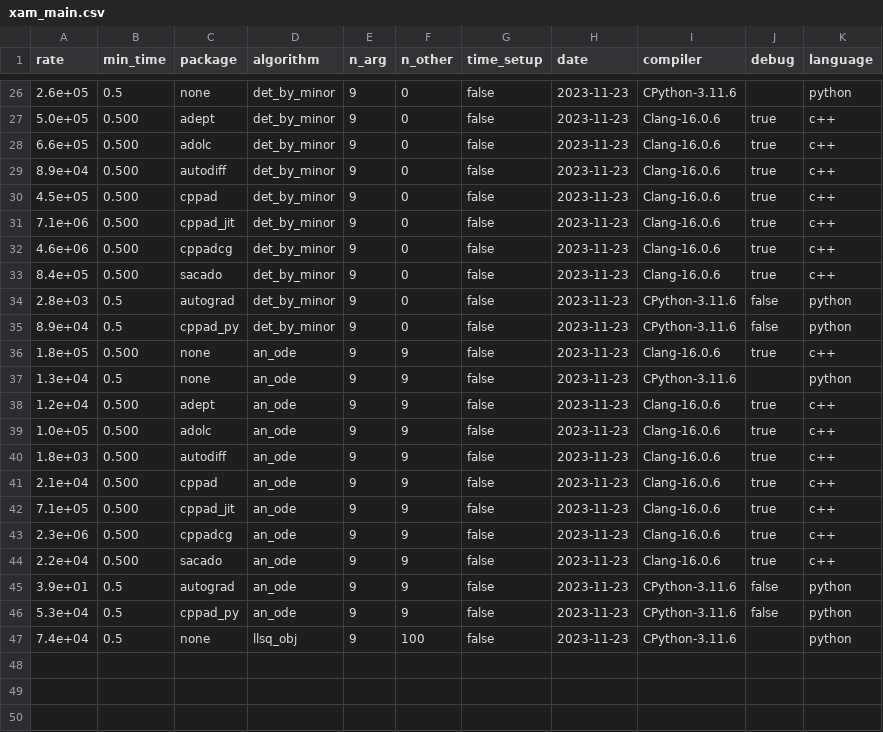
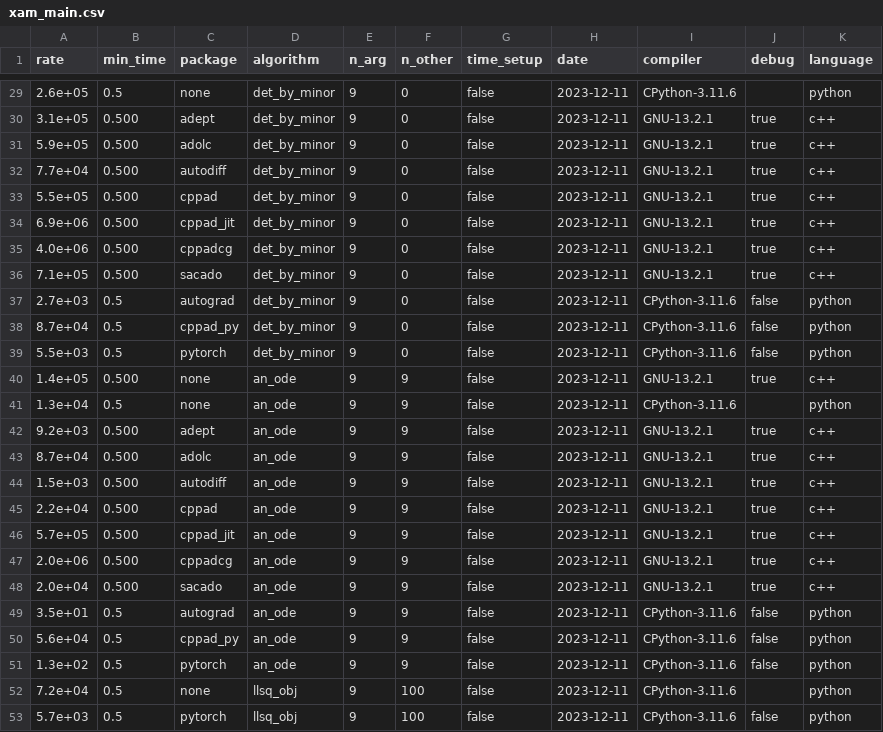
Before and after one commit to bradbell/cmpad, a CSV file: xam_main.csv, drawn as a sheet; only a part is shown, gaps mark what is left out; the diff covers the shown part only.

Commit message:
llsq: add pytorch llsq_obj rows to xam_main.csv. check_main.py: print list of new rows not in old xam_main.csv file. xam_main.py: fix python package detection. run_cmpad.cpp: Add llsq_obj algorithm.

```diff
--- a/xam_main.csv
+++ b/xam_main.csv
@@ -26,22 +29,25 @@ rate,min_time,package,algorithm,n_arg,n_other,time_setup,date,compiler,debug,lan
-2.6e+05,0.5,none,det_by_minor,9,0,false,2023-11-23,CPython-3.11.6,,python
-5.0e+05,0.500,adept,det_by_minor,9,0,false,2023-11-23,Clang-16.0.6,true,c++
-6.6e+05,0.500,adolc,det_by_minor,9,0,false,2023-11-23,Clang-16.0.6,true,c++
-8.9e+04,0.500,autodiff,det_by_minor,9,0,false,2023-11-23,Clang-16.0.6,true,c++
-4.5e+05,0.500,cppad,det_by_minor,9,0,false,2023-11-23,Clang-16.0.6,true,c++
-7.1e+06,0.500,cppad_jit,det_by_minor,9,0,false,2023-11-23,Clang-16.0.6,true,c++
-4.6e+06,0.500,cppadcg,det_by_minor,9,0,false,2023-11-23,Clang-16.0.6,true,c++
-8.4e+05,0.500,sacado,det_by_minor,9,0,false,2023-11-23,Clang-16.0.6,true,c++
-2.8e+03,0.5,autograd,det_by_minor,9,0,false,2023-11-23,CPython-3.11.6,false,python
-8.9e+04,0.5,cppad_py,det_by_minor,9,0,false,2023-11-23,CPython-3.11.6,false,python
-1.8e+05,0.500,none,an_ode,9,9,false,2023-11-23,Clang-16.0.6,true,c++
-1.3e+04,0.5,none,an_ode,9,9,false,2023-11-23,CPython-3.11.6,,python
-1.2e+04,0.500,adept,an_ode,9,9,false,2023-11-23,Clang-16.0.6,true,c++
-1.0e+05,0.500,adolc,an_ode,9,9,false,2023-11-23,Clang-16.0.6,true,c++
-1.8e+03,0.500,autodiff,an_ode,9,9,false,2023-11-23,Clang-16.0.6,true,c++
-2.1e+04,0.500,cppad,an_ode,9,9,false,2023-11-23,Clang-16.0.6,true,c++
-7.1e+05,0.500,cppad_jit,an_ode,9,9,false,2023-11-23,Clang-16.0.6,true,c++
-2.3e+06,0.500,cppadcg,an_ode,9,9,false,2023-11-23,Clang-16.0.6,true,c++
-2.2e+04,0.500,sacado,an_ode,9,9,false,2023-11-23,Clang-16.0.6,true,c++
-3.9e+01,0.5,autograd,an_ode,9,9,false,2023-11-23,CPython-3.11.6,false,python
-5.3e+04,0.5,cppad_py,an_ode,9,9,false,2023-11-23,CPython-3.11.6,false,python
-7.4e+04,0.5,none,llsq_obj,9,100,false,2023-11-23,CPython-3.11.6,,python
+2.6e+05,0.5,none,det_by_minor,9,0,false,2023-12-11,CPython-3.11.6,,python
+3.1e+05,0.500,adept,det_by_minor,9,0,false,2023-12-11,GNU-13.2.1,true,c++
+5.9e+05,0.500,adolc,det_by_minor,9,0,false,2023-12-11,GNU-13.2.1,true,c++
+7.7e+04,0.500,autodiff,det_by_minor,9,0,false,2023-12-11,GNU-13.2.1,true,c++
+5.5e+05,0.500,cppad,det_by_minor,9,0,false,2023-12-11,GNU-13.2.1,true,c++
+6.9e+06,0.500,cppad_jit,det_by_minor,9,0,false,2023-12-11,GNU-13.2.1,true,c++
+4.0e+06,0.500,cppadcg,det_by_minor,9,0,false,2023-12-11,GNU-13.2.1,true,c++
+7.1e+05,0.500,sacado,det_by_minor,9,0,false,2023-12-11,GNU-13.2.1,true,c++
+2.7e+03,0.5,autograd,det_by_minor,9,0,false,2023-12-11,CPython-3.11.6,false,python
+8.7e+04,0.5,cppad_py,det_by_minor,9,0,false,2023-12-11,CPython-3.11.6,false,python
+5.5e+03,0.5,pytorch,det_by_minor,9,0,false,2023-12-11,CPython-3.11.6,false,python
+1.4e+05,0.500,none,an_ode,9,9,false,2023-12-11,GNU-13.2.1,true,c++
+1.3e+04,0.5,none,an_ode,9,9,false,2023-12-11,CPython-3.11.6,,python
+9.2e+03,0.500,adept,an_ode,9,9,false,2023-12-11,GNU-13.2.1,true,c++
+8.7e+04,0.500,adolc,an_ode,9,9,false,2023-12-11,GNU-13.2.1,true,c++
+1.5e+03,0.500,autodiff,an_ode,9,9,false,2023-12-11,GNU-13.2.1,true,c++
+2.2e+04,0.500,cppad,an_ode,9,9,false,2023-12-11,GNU-13.2.1,true,c++
+5.7e+05,0.500,cppad_jit,an_ode,9,9,false,2023-12-11,GNU-13.2.1,true,c++
+2.0e+06,0.500,cppadcg,an_ode,9,9,false,2023-12-11,GNU-13.2.1,true,c++
+2.0e+04,0.500,sacado,an_ode,9,9,false,2023-12-11,GNU-13.2.1,true,c++
+3.5e+01,0.5,autograd,an_ode,9,9,false,2023-12-11,CPython-3.11.6,false,python
+5.6e+04,0.5,cppad_py,an_ode,9,9,false,2023-12-11,CPython-3.11.6,false,python
+1.3e+02,0.5,pytorch,an_ode,9,9,false,2023-12-11,CPython-3.11.6,false,python
+7.2e+04,0.5,none,llsq_obj,9,100,false,2023-12-11,CPython-3.11.6,,python
+5.7e+03,0.5,pytorch,llsq_obj,9,100,false,2023-12-11,CPython-3.11.6,false,python
```
Also changed, not shown: 3 added rows and 60 edited cells elsewhere in this file, 3 other files.
